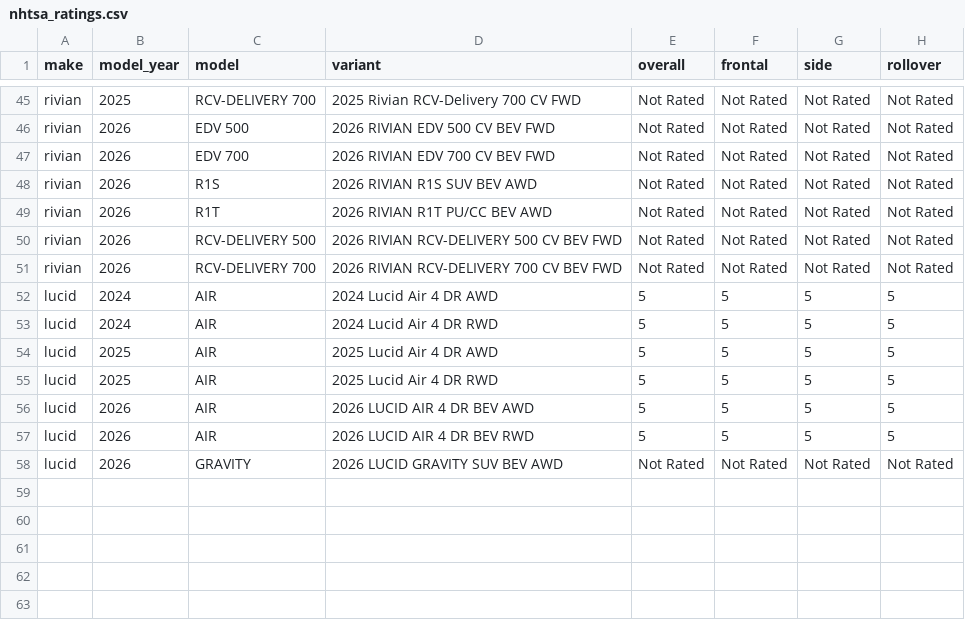
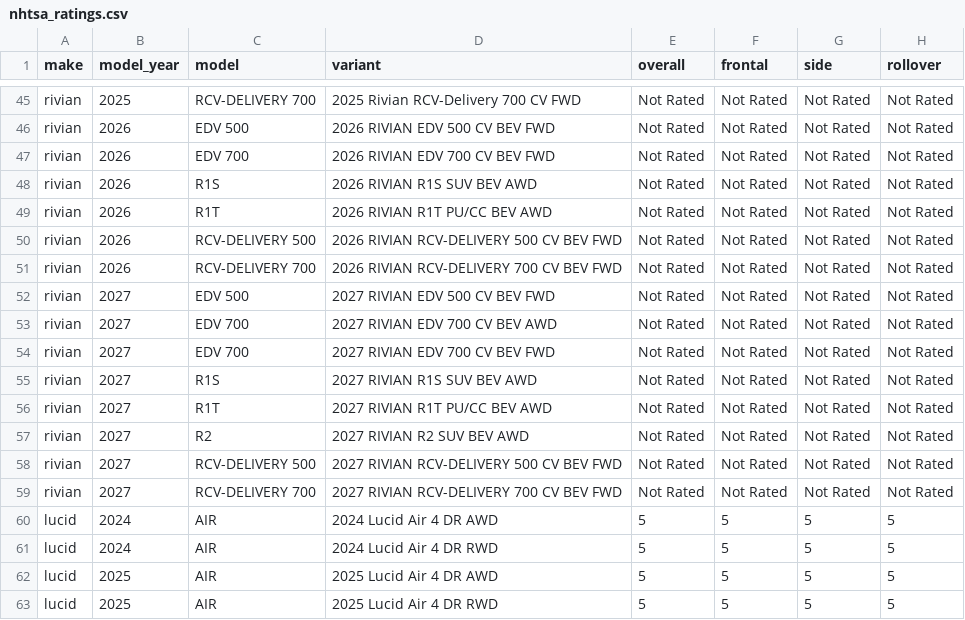
Before and after one commit to Shubham080802/tesla-Rivian-dashboard, a CSV file: data/external/research/nhtsa_ratings.csv, drawn as a sheet; only a part is shown, gaps mark what is left out; the shorter side is filled out with more unchanged rows.

Commit message:
data: scheduled refresh (2026-11-05)

```diff
--- a/data/external/research/nhtsa_ratings.csv
+++ b/data/external/research/nhtsa_ratings.csv
@@ -51,2 +51,10 @@ rivian,2026,RCV-DELIVERY 500,2026 RIVIAN RCV-DELIVERY 500 CV BEV FWD,Not Rated,N
 rivian,2026,RCV-DELIVERY 700,2026 RIVIAN RCV-DELIVERY 700 CV BEV FWD,Not Rated,Not Rated,Not Rated,Not Rated
+rivian,2027,EDV 500,2027 RIVIAN EDV 500 CV BEV FWD,Not Rated,Not Rated,Not Rated,Not Rated
+rivian,2027,EDV 700,2027 RIVIAN EDV 700 CV BEV AWD,Not Rated,Not Rated,Not Rated,Not Rated
+rivian,2027,EDV 700,2027 RIVIAN EDV 700 CV BEV FWD,Not Rated,Not Rated,Not Rated,Not Rated
+rivian,2027,R1S,2027 RIVIAN R1S SUV BEV AWD,Not Rated,Not Rated,Not Rated,Not Rated
+rivian,2027,R1T,2027 RIVIAN R1T PU/CC BEV AWD,Not Rated,Not Rated,Not Rated,Not Rated
+rivian,2027,R2,2027 RIVIAN R2 SUV BEV AWD,Not Rated,Not Rated,Not Rated,Not Rated
+rivian,2027,RCV-DELIVERY 500,2027 RIVIAN RCV-DELIVERY 500 CV BEV FWD,Not Rated,Not Rated,Not Rated,Not Rated
+rivian,2027,RCV-DELIVERY 700,2027 RIVIAN RCV-DELIVERY 700 CV BEV FWD,Not Rated,Not Rated,Not Rated,Not Rated
 lucid,2024,AIR,2024 Lucid Air 4 DR AWD,5,5,5,5
```
Also changed, not shown: data/external/research/gdelt_lucid_timelinevolraw.csv, data/external/research/nhtsa_complaints.csv, 6 other files.
